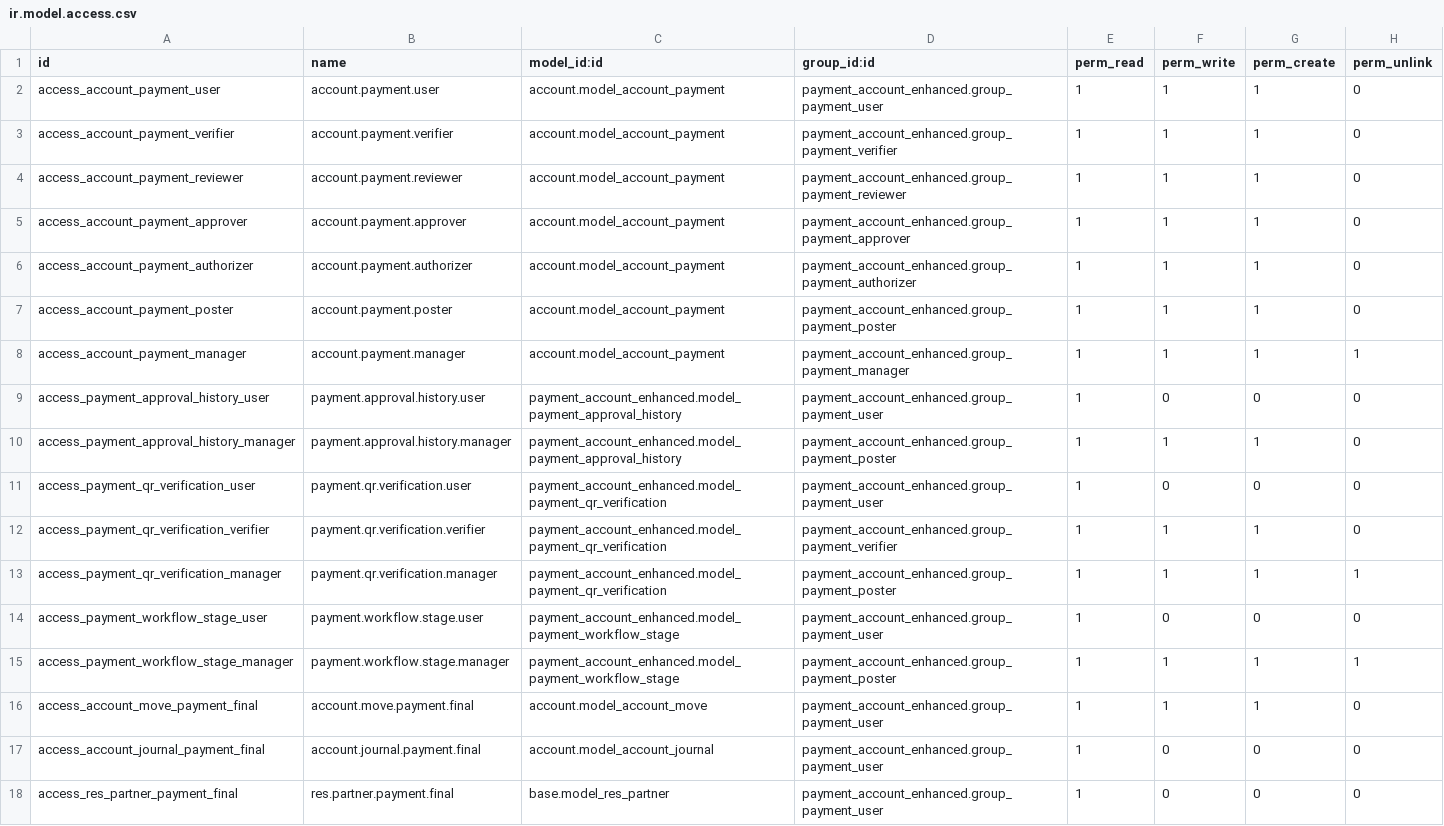
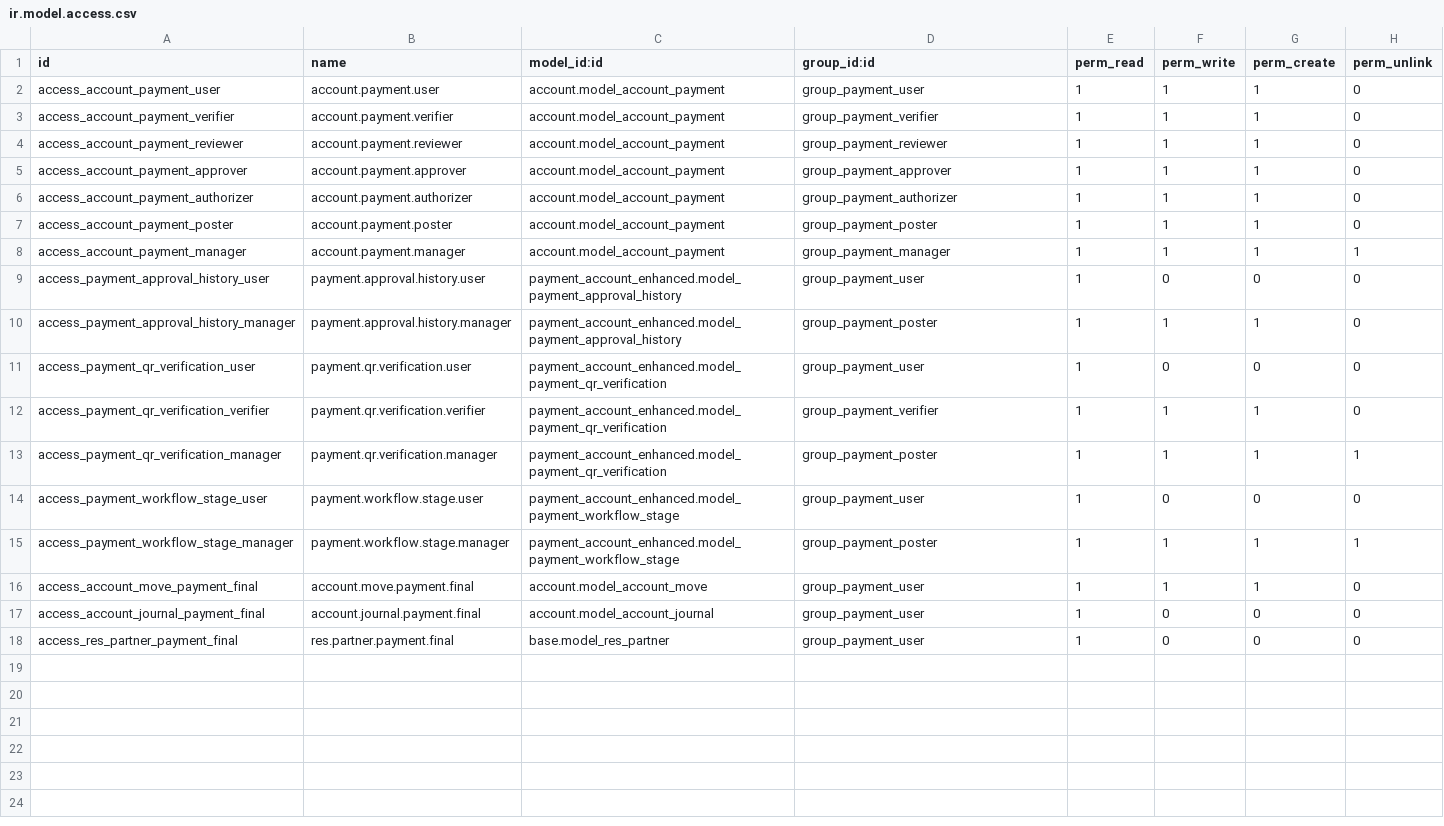
Before and after one commit to renbran/OSUSAPPS, a CSV file: payment_account_enhanced/security/ir.model.access.csv, drawn as a sheet.

```diff
--- a/payment_account_enhanced/security/ir.model.access.csv
+++ b/payment_account_enhanced/security/ir.model.access.csv
@@ -1,18 +1,18 @@
 id,name,model_id:id,group_id:id,perm_read,perm_write,perm_create,perm_unlink
-access_account_payment_user,account.payment.user,account.model_account_payment,payment_account_enhanced.group_payment_user,1,1,1,0
-access_account_payment_verifier,account.payment.verifier,account.model_account_payment,payment_account_enhanced.group_payment_verifier,1,1,1,0
-access_account_payment_reviewer,account.payment.reviewer,account.model_account_payment,payment_account_enhanced.group_payment_reviewer,1,1,1,0
-access_account_payment_approver,account.payment.approver,account.model_account_payment,payment_account_enhanced.group_payment_approver,1,1,1,0
-access_account_payment_authorizer,account.payment.authorizer,account.model_account_payment,payment_account_enhanced.group_payment_authorizer,1,1,1,0
-access_account_payment_poster,account.payment.poster,account.model_account_payment,payment_account_enhanced.group_payment_poster,1,1,1,0
-access_account_payment_manager,account.payment.manager,account.model_account_payment,payment_account_enhanced.group_payment_manager,1,1,1,1
-access_payment_approval_history_user,payment.approval.history.user,payment_account_enhanced.model_payment_approval_history,payment_account_enhanced.group_payment_user,1,0,0,0
-access_payment_approval_history_manager,payment.approval.history.manager,payment_account_enhanced.model_payment_approval_history,payment_account_enhanced.group_payment_poster,1,1,1,0
-access_payment_qr_verification_user,payment.qr.verification.user,payment_account_enhanced.model_payment_qr_verification,payment_account_enhanced.group_payment_user,1,0,0,0
-access_payment_qr_verification_verifier,payment.qr.verification.verifier,payment_account_enhanced.model_payment_qr_verification,payment_account_enhanced.group_payment_verifier,1,1,1,0
-access_payment_qr_verification_manager,payment.qr.verification.manager,payment_account_enhanced.model_payment_qr_verification,payment_account_enhanced.group_payment_poster,1,1,1,1
-access_payment_workflow_stage_user,payment.workflow.stage.user,payment_account_enhanced.model_payment_workflow_stage,payment_account_enhanced.group_payment_user,1,0,0,0
-access_payment_workflow_stage_manager,payment.workflow.stage.manager,payment_account_enhanced.model_payment_workflow_stage,payment_account_enhanced.group_payment_poster,1,1,1,1
-access_account_move_payment_final,account.move.payment.final,account.model_account_move,payment_account_enhanced.group_payment_user,1,1,1,0
-access_account_journal_payment_final,account.journal.payment.final,account.model_account_journal,payment_account_enhanced.group_payment_user,1,0,0,0
-access_res_partner_payment_final,res.partner.payment.final,base.model_res_partner,payment_account_enhanced.group_payment_user,1,0,0,0
+access_account_payment_user,account.payment.user,account.model_account_payment,group_payment_user,1,1,1,0
+access_account_payment_verifier,account.payment.verifier,account.model_account_payment,group_payment_verifier,1,1,1,0
+access_account_payment_reviewer,account.payment.reviewer,account.model_account_payment,group_payment_reviewer,1,1,1,0
+access_account_payment_approver,account.payment.approver,account.model_account_payment,group_payment_approver,1,1,1,0
+access_account_payment_authorizer,account.payment.authorizer,account.model_account_payment,group_payment_authorizer,1,1,1,0
+access_account_payment_poster,account.payment.poster,account.model_account_payment,group_payment_poster,1,1,1,0
+access_account_payment_manager,account.payment.manager,account.model_account_payment,group_payment_manager,1,1,1,1
+access_payment_approval_history_user,payment.approval.history.user,payment_account_enhanced.model_payment_approval_history,group_payment_user,1,0,0,0
+access_payment_approval_history_manager,payment.approval.history.manager,payment_account_enhanced.model_payment_approval_history,group_payment_poster,1,1,1,0
+access_payment_qr_verification_user,payment.qr.verification.user,payment_account_enhanced.model_payment_qr_verification,group_payment_user,1,0,0,0
+access_payment_qr_verification_verifier,payment.qr.verification.verifier,payment_account_enhanced.model_payment_qr_verification,group_payment_verifier,1,1,1,0
+access_payment_qr_verification_manager,payment.qr.verification.manager,payment_account_enhanced.model_payment_qr_verification,group_payment_poster,1,1,1,1
+access_payment_workflow_stage_user,payment.workflow.stage.user,payment_account_enhanced.model_payment_workflow_stage,group_payment_user,1,0,0,0
+access_payment_workflow_stage_manager,payment.workflow.stage.manager,payment_account_enhanced.model_payment_workflow_stage,group_payment_poster,1,1,1,1
+access_account_move_payment_final,account.move.payment.final,account.model_account_move,group_payment_user,1,1,1,0
+access_account_journal_payment_final,account.journal.payment.final,account.model_account_journal,group_payment_user,1,0,0,0
+access_res_partner_payment_final,res.partner.payment.final,base.model_res_partner,group_payment_user,1,0,0,0
```
Also changed, not shown: 1 other file.
